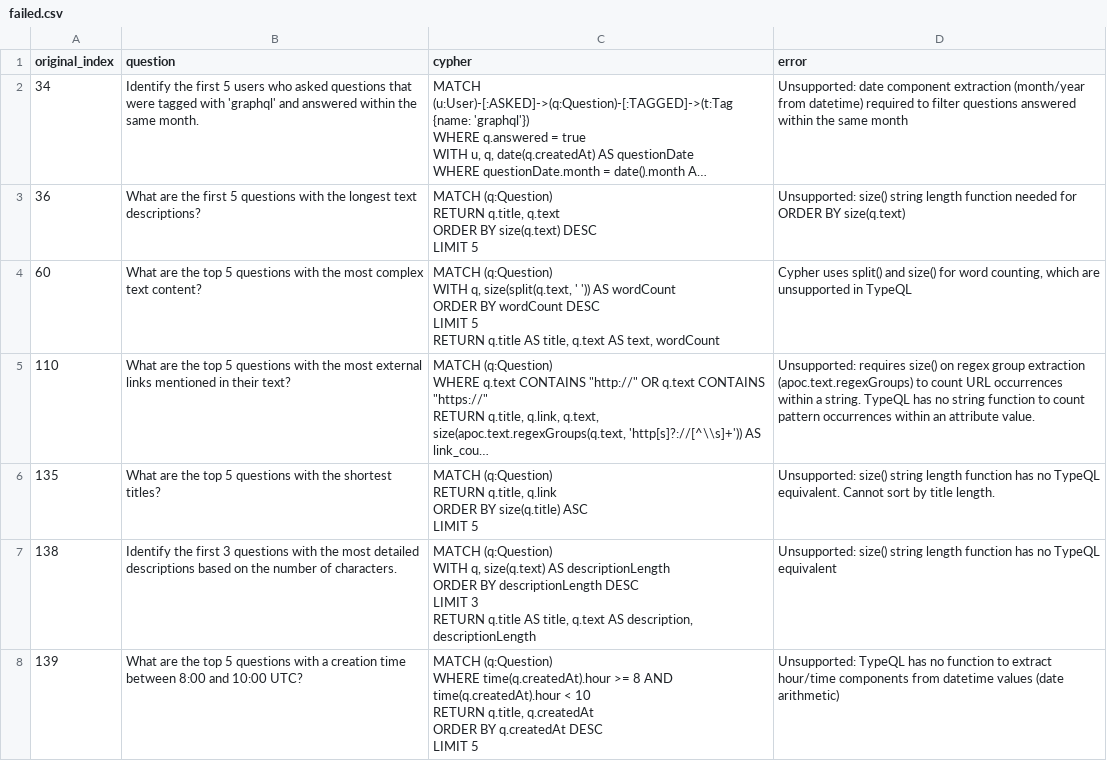
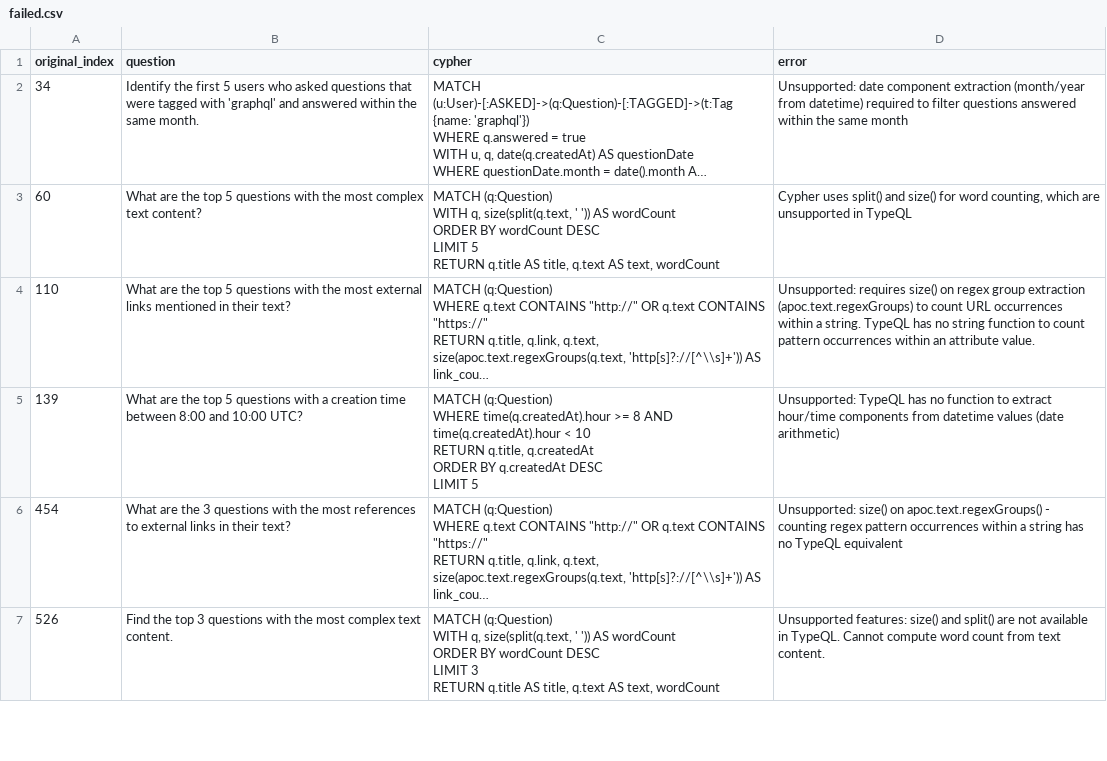
Before and after one commit to flyingsilverfin/text2typeql, a CSV file: dataset/synthetic-2/buzzoverflow/failed.csv, drawn as a sheet; only a part is shown; the shorter side is filled out with more unchanged rows; long unchanged cells end in …; ↵ is a line break in a cell; the diff covers the shown part only; the diff names each change by its address in the sheet, - before the commit and + after, or states it on an @@ line.

```diff
--- a/dataset/synthetic-2/buzzoverflow/failed.csv
+++ b/dataset/synthetic-2/buzzoverflow/failed.csv
-row 3: 36 | What are the first 5 questions with the longest text descriptions? | MATCH (q:Question) ↵ RETURN q.title, q.text ↵ ORDER BY size(q.text) DESC ↵ LIMIT 5 | Unsupported: size() string length function needed for ORDER BY size(q.text)
-row 6: 135 | What are the top 5 questions with the shortest titles? | MATCH (q:Question) ↵ RETURN q.title, q.link ↵ ORDER BY size(q.title) ASC ↵ LIMIT 5 | Unsupported: size() string length function has no TypeQL equivalent. Cannot sort by title length.
-row 7: 138 | Identify the first 3 questions with the most detailed descriptions based on the number of characters. | MATCH (q:Question) ↵ WITH q, size(q.text) AS descriptionLength ↵ ORDER BY descriptionLength DESC ↵ LIMIT 3 ↵ RETURN q.title AS title, q.text AS description, descriptionLength | Unsupported: size() string length function has no TypeQL equivalent
```
Also changed, not shown: 3 removed rows elsewhere in this file, dataset/synthetic-2/buzzoverflow/queries.csv, dataset/synthetic-2/grandstack/queries.csv, 20 other files.
